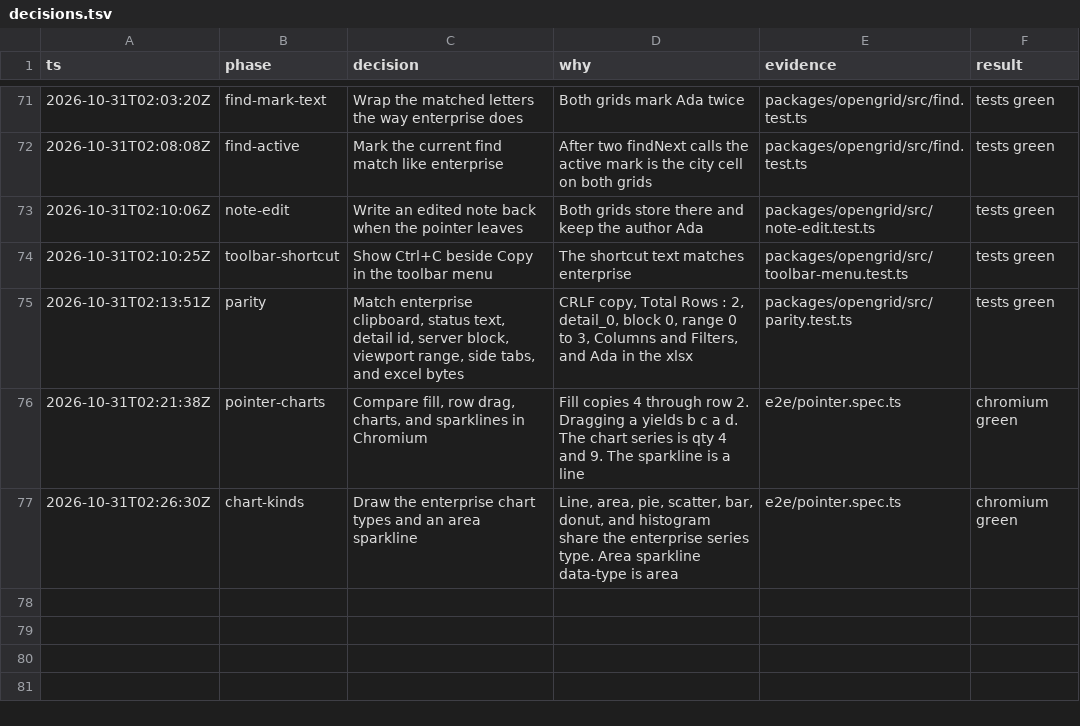
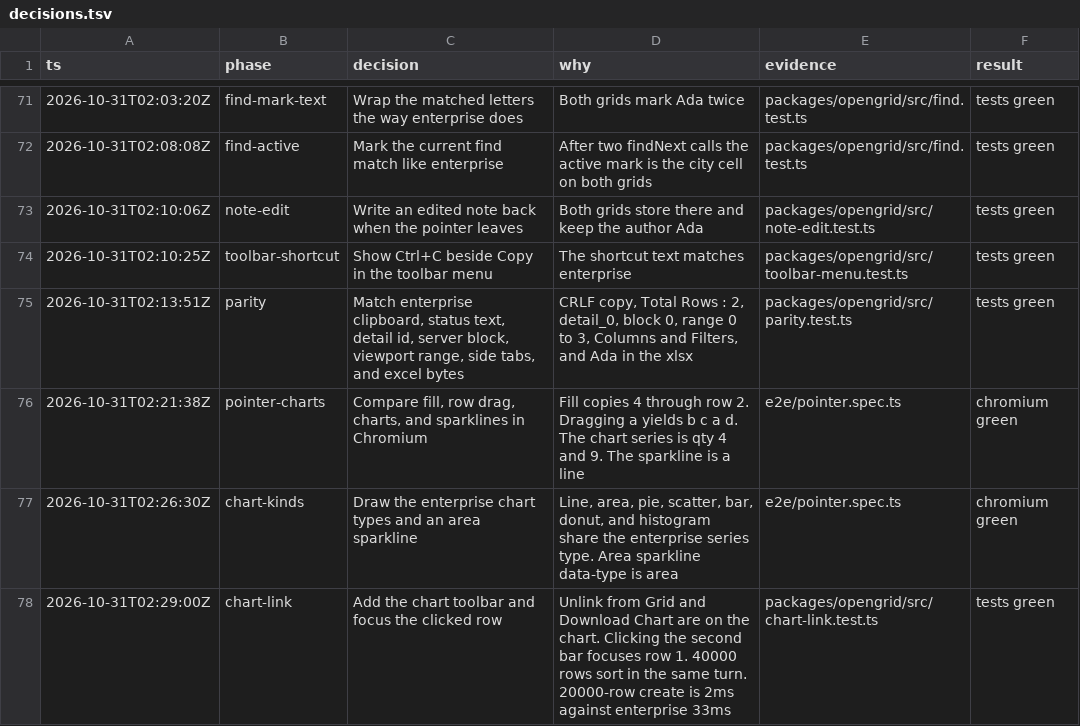
Before and after one commit to matwming/opengrid, a TSV file: decisions.tsv, drawn as a sheet; only a part is shown, gaps mark what is left out; the diff names each change by its address in the sheet, - before the commit and + after, or states it on an @@ line.

```diff
--- a/decisions.tsv
+++ b/decisions.tsv
+row 78: 2026-10-31T02:29:00Z | chart-link | Add the chart toolbar and focus the clicked row | Unlink from Grid and Download Chart are on the chart. Clicking the second bar focuses row 1. 40000 rows sort in the same turn. 20000-row create is 2ms against enterprise 33ms | packages/opengrid/src/chart-link.test.ts | tests green
```
Also changed, not shown: 12 other files.
